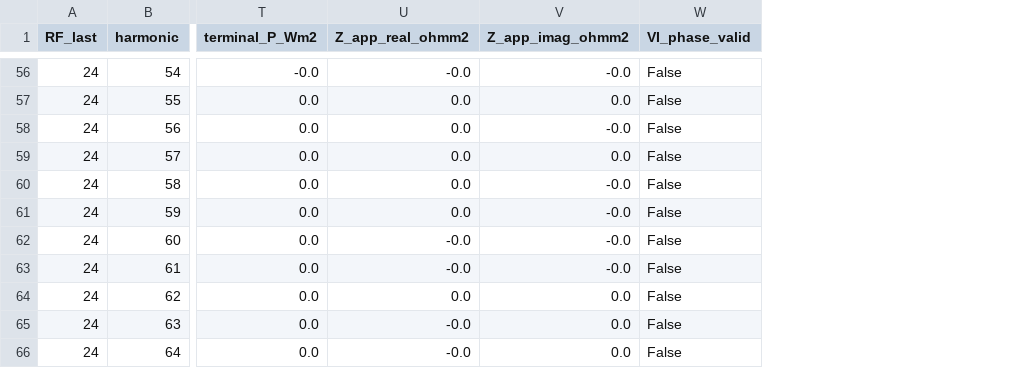
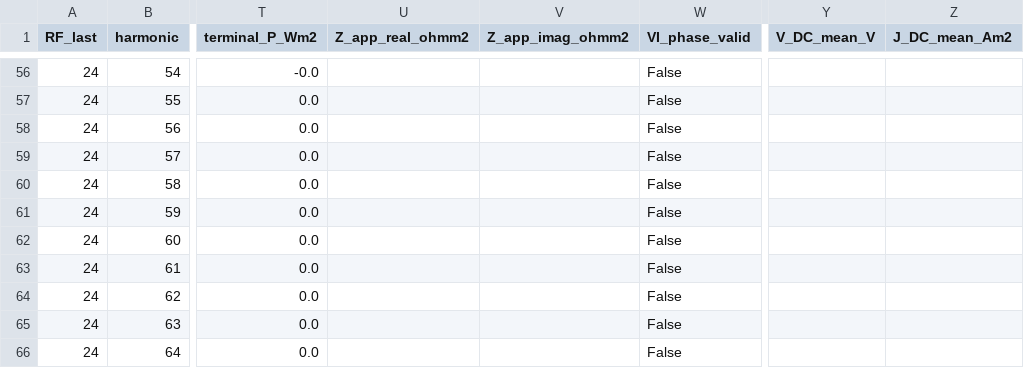
Before and after one commit to YGLSNU/eduPIC_PAL_RF-sheath, a CSV file: results/261126_PSR_gap15_f60_V150/data/block_harmonic_spectra.csv, drawn as a sheet; only a part is shown, gaps mark what is left out; the diff covers the shown part only; the diff names each change by its address in the sheet, - before the commit and + after, or states it on an @@ line.

```diff
--- a/results/261126_PSR_gap15_f60_V150/data/block_harmonic_spectra.csv
+++ b/results/261126_PSR_gap15_f60_V150/data/block_harmonic_spectra.csv
+column Y (V_DC_mean_V), empty
+column Z (J_DC_mean_Am2), empty
-U56 (Z_app_real_ohmm2): -0.0
+U56 (Z_app_real_ohmm2): (empty)
-V56 (Z_app_imag_ohmm2): -0.0
+V56 (Z_app_imag_ohmm2): (empty)
-U57:U61 (Z_app_real_ohmm2): 0.0
+U57:U61 (Z_app_real_ohmm2): (empty)
-V57 (Z_app_imag_ohmm2): 0.0
+V57 (Z_app_imag_ohmm2): (empty)
-V58 (Z_app_imag_ohmm2): -0.0
+V58 (Z_app_imag_ohmm2): (empty)
-V59 (Z_app_imag_ohmm2): 0.0
+V59 (Z_app_imag_ohmm2): (empty)
-V60:V63 (Z_app_imag_ohmm2): -0.0
+V60:V63 (Z_app_imag_ohmm2): (empty)
-U62:U63 (Z_app_real_ohmm2): -0.0
+U62:U63 (Z_app_real_ohmm2): (empty)
-U64 (Z_app_real_ohmm2): 0.0
+U64 (Z_app_real_ohmm2): (empty)
-V64:V66 (Z_app_imag_ohmm2): 0.0
+V64:V66 (Z_app_imag_ohmm2): (empty)
-U65:U66 (Z_app_real_ohmm2): -0.0
+U65:U66 (Z_app_real_ohmm2): (empty)
```
Also changed, not shown: 108 edited cells elsewhere in this file, results/261126_PSR_gap15_f60_V150/data/harmonic_spectra.csv, 13 other files.
